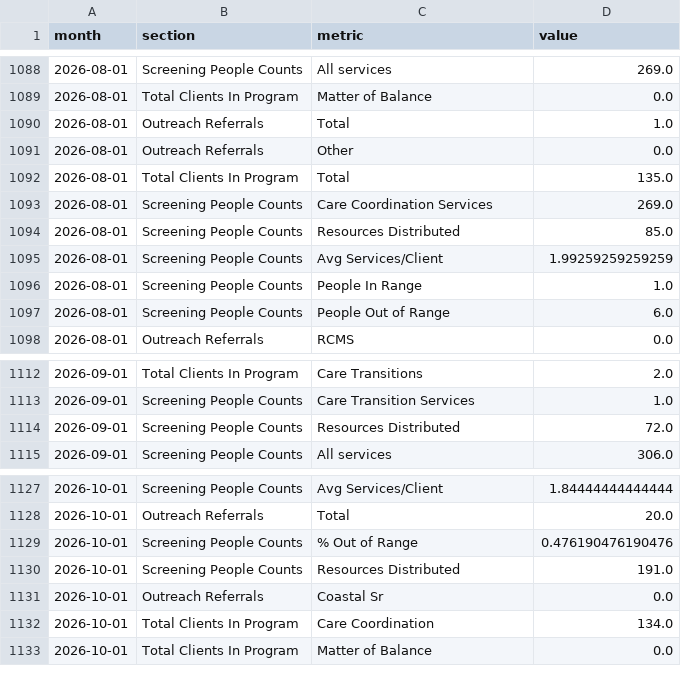
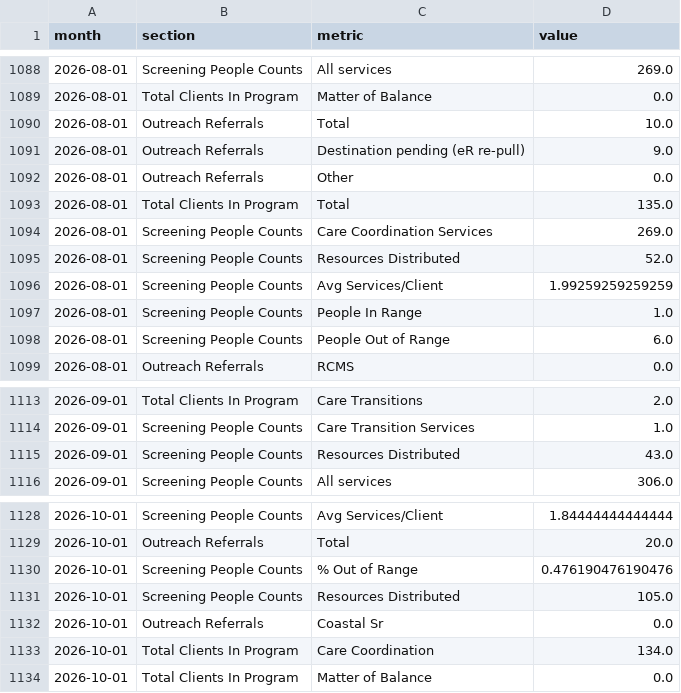
Before and after one commit to riana-jpg/mha-pei-dashboard, a CSV file: data/extract/summary.csv, drawn as a sheet; only a part is shown, gaps mark what is left out.

Commit message:
Aug referrals 1 -> 10 (eR); resource totals on box basis Aug-Oct 2026, per Micheline 11/9

```diff
--- a/data/extract/summary.csv
+++ b/data/extract/summary.csv
@@ -1089,3 +1089,4 @@ month,section,metric,value
 2026-08-01,Total Clients In Program,Matter of Balance,0.0
-2026-08-01,Outreach Referrals,Total,1.0
+2026-08-01,Outreach Referrals,Total,10.0
+2026-08-01,Outreach Referrals,Destination pending (eR re-pull),9.0
 2026-08-01,Outreach Referrals,Other,0.0
@@ -1093,3 +1094,3 @@ month,section,metric,value
 2026-08-01,Screening People Counts,Care Coordination Services,269.0
-2026-08-01,Screening People Counts,Resources Distributed,85.0
+2026-08-01,Screening People Counts,Resources Distributed,52.0
 2026-08-01,Screening People Counts,Avg Services/Client,1.99259259259259
@@ -1113,3 +1114,3 @@ month,section,metric,value
 2026-09-01,Screening People Counts,Care Transition Services,1.0
-2026-09-01,Screening People Counts,Resources Distributed,72.0
+2026-09-01,Screening People Counts,Resources Distributed,43.0
 2026-09-01,Screening People Counts,All services,306.0
@@ -1129,3 +1130,3 @@ month,section,metric,value
 2026-10-01,Screening People Counts,% Out of Range,0.476190476190476
-2026-10-01,Screening People Counts,Resources Distributed,191.0
+2026-10-01,Screening People Counts,Resources Distributed,105.0
 2026-10-01,Outreach Referrals,Coastal Sr,0.0
```
